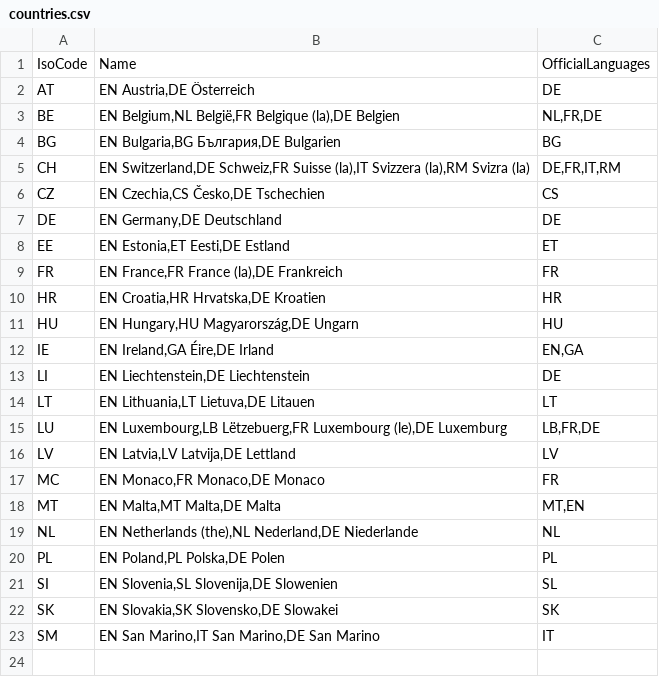
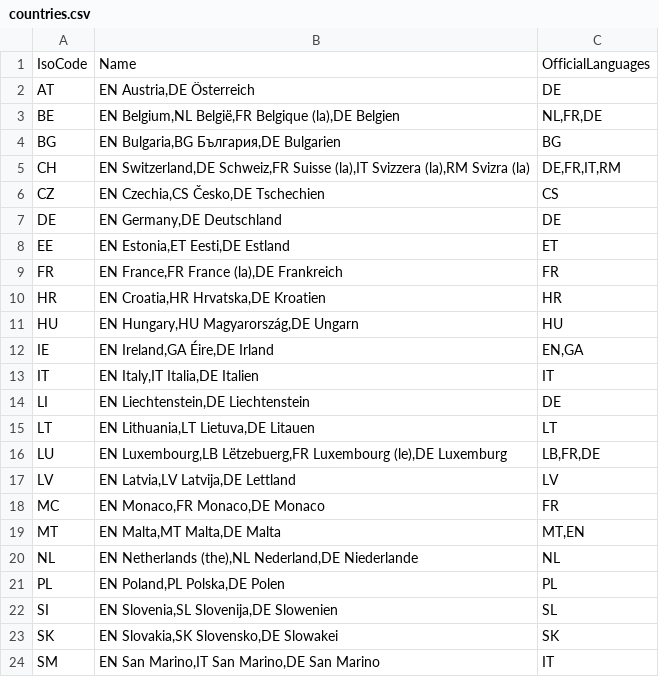
Before and after one commit to openpotato/openholidaysapi.data, a CSV file: src/countries.csv, drawn as a sheet.

Commit message:
add: Italy (sources, country, subdivision, public and school holidays from 2020)

```diff
--- a/src/countries.csv
+++ b/src/countries.csv
@@ -12,2 +12,3 @@ HU;EN Hungary,HU Magyarország,DE Ungarn;HU
 IE;EN Ireland,GA Éire,DE Irland;EN,GA
+IT;EN Italy,IT Italia,DE Italien;IT
 LI;EN Liechtenstein,DE Liechtenstein;DE
```
Also changed, not shown: 4 other files.
